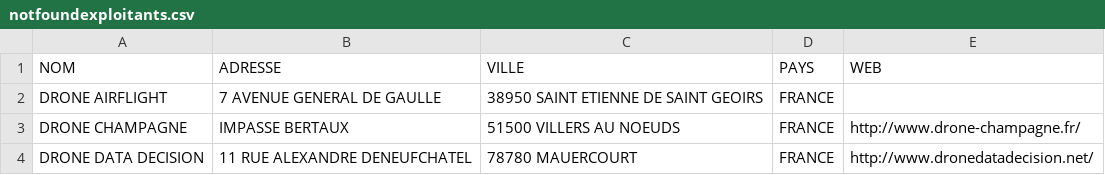
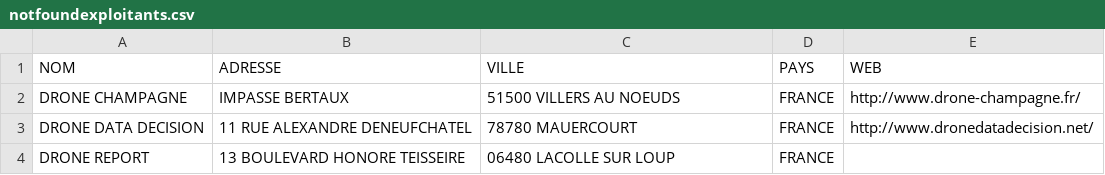
Before and after one commit to igeofr/igeofr.github.io, a CSV file: map_drones/notfoundexploitants.csv, drawn as a sheet; only a part is shown; the shorter side is filled out with more unchanged rows.

Commit message:
DRONE AIRFLIGHT

```diff
--- a/map_drones/notfoundexploitants.csv
+++ b/map_drones/notfoundexploitants.csv
@@ -1,3 +1,2 @@
 "NOM";"ADRESSE";"VILLE";"PAYS";"WEB"
-"DRONE AIRFLIGHT";"7 AVENUE GENERAL DE GAULLE ";"38950 SAINT ETIENNE DE SAINT GEOIRS";"FRANCE";
 "DRONE CHAMPAGNE";"IMPASSE BERTAUX";"51500 VILLERS AU NOEUDS";"FRANCE";"http://www.drone-champagne.fr/"
```
